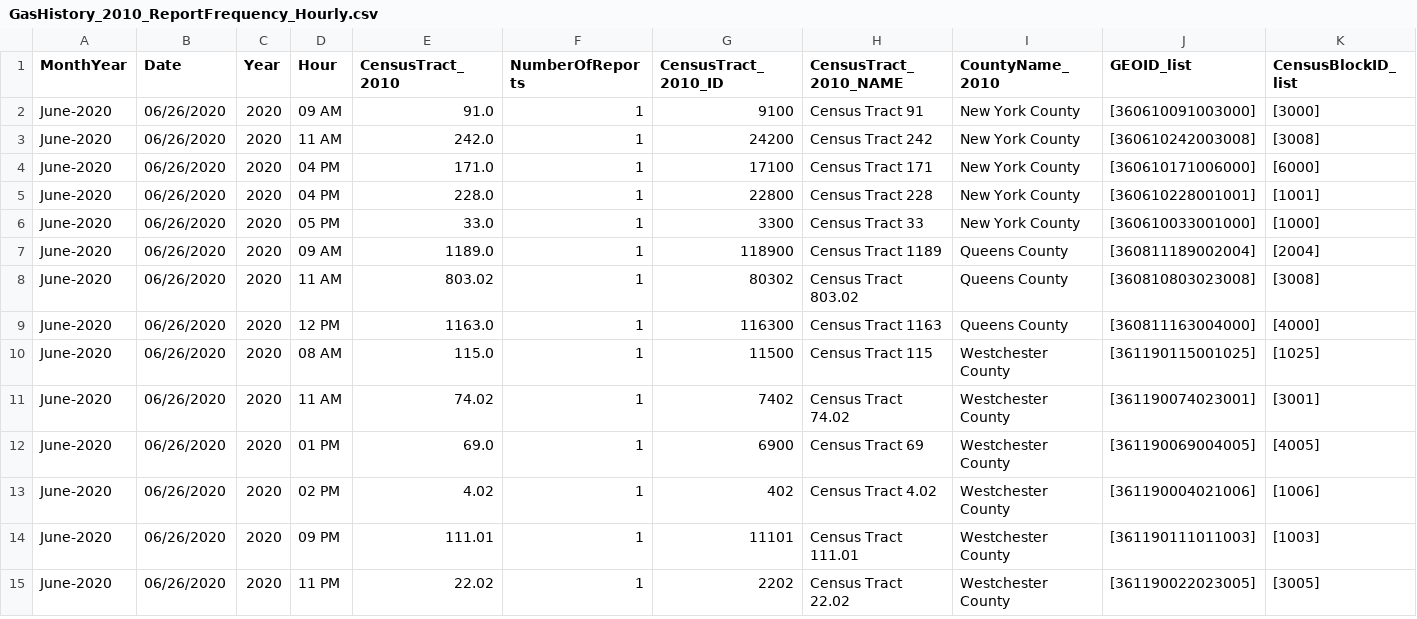
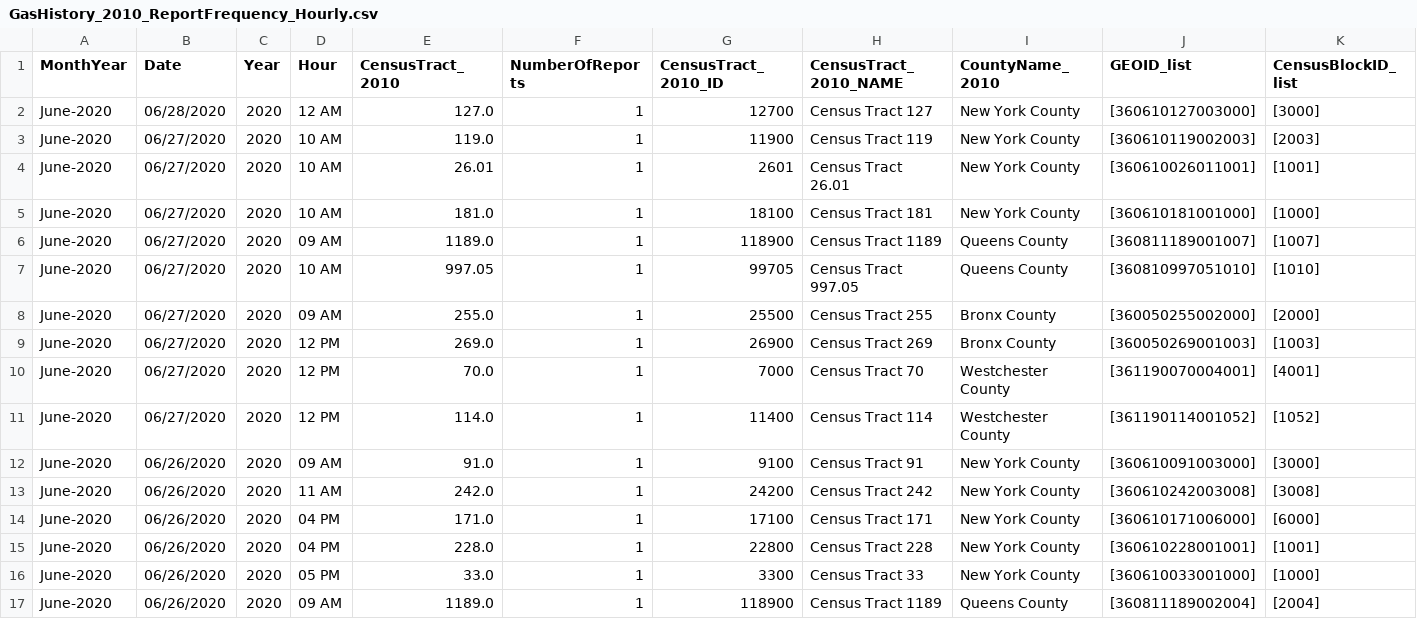
Before and after one commit to mhasan004/GasLeakProject, a CSV file: Getting_GasLeak_Data/DataFiles/ConEdison/GasHistory_2010_ReportFrequency_Hourly.csv, drawn as a sheet; only a part is shown; the shorter side is filled out with more unchanged rows; rows hold the shown columns only; the diff names each change by its address in the sheet, - before the commit and + after, or states it on an @@ line.

```diff
--- a/Getting_GasLeak_Data/DataFiles/ConEdison/GasHistory_2010_ReportFrequency_Hourly.csv
+++ b/Getting_GasLeak_Data/DataFiles/ConEdison/GasHistory_2010_ReportFrequency_Hourly.csv
+row 2: June-2020 | 06/28/2020 | 2020 | 12 AM | 127.0 | 1 | 12700 | Census Tract 127 | New York County | [360610127003000] | [3000]
+row 3: June-2020 | 06/27/2020 | 2020 | 10 AM | 119.0 | 1 | 11900 | Census Tract 119 | New York County | [360610119002003] | [2003]
+row 4: June-2020 | 06/27/2020 | 2020 | 10 AM | 26.01 | 1 | 2601 | Census Tract 26.01 | New York County | [360610026011001] | [1001]
+row 5: June-2020 | 06/27/2020 | 2020 | 10 AM | 181.0 | 1 | 18100 | Census Tract 181 | New York County | [360610181001000] | [1000]
+row 6: June-2020 | 06/27/2020 | 2020 | 09 AM | 1189.0 | 1 | 118900 | Census Tract 1189 | Queens County | [360811189001007] | [1007]
+row 7: June-2020 | 06/27/2020 | 2020 | 10 AM | 997.05 | 1 | 99705 | Census Tract 997.05 | Queens County | [360810997051010] | [1010]
+row 8: June-2020 | 06/27/2020 | 2020 | 09 AM | 255.0 | 1 | 25500 | Census Tract 255 | Bronx County | [360050255002000] | [2000]
+row 9: June-2020 | 06/27/2020 | 2020 | 12 PM | 269.0 | 1 | 26900 | Census Tract 269 | Bronx County | [360050269001003] | [1003]
+row 10: June-2020 | 06/27/2020 | 2020 | 12 PM | 70.0 | 1 | 7000 | Census Tract 70 | Westchester County | [361190070004001] | [4001]
+row 11: June-2020 | 06/27/2020 | 2020 | 12 PM | 114.0 | 1 | 11400 | Census Tract 114 | Westchester County | [361190114001052] | [1052]
```
Also changed, not shown: Getting_GasLeak_Data/DataFiles/ConEdison/GasHistory_2010_ConEdisonTracts.csv, Getting_GasLeak_Data/DataFiles/ConEdison/GasHistory_2010_ReportFrequency_Monthly.csv.
